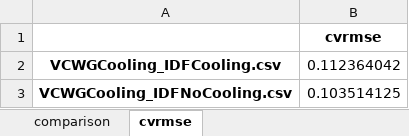
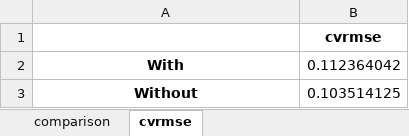
Before and after one commit to xixihaha1995/VCWG_EP_Experiments, an Excel workbook: A_prepost_processing/sensitivity_saving/CAPITOUL/cooling/cooling_sensitivity_analysis.xlsx, sheet cvrmse, drawn as a sheet; values as stored, in another font and other column widths than the file's, no borders; the diff names each change by its address in the sheet, - before the commit and + after, or states it on an @@ line.

```diff
--- a/A_prepost_processing/sensitivity_saving/CAPITOUL/cooling/cooling_sensitivity_analysis.xlsx (sheet cvrmse)
+++ b/A_prepost_processing/sensitivity_saving/CAPITOUL/cooling/cooling_sensitivity_analysis.xlsx (sheet cvrmse)
-A2: VCWGCooling_IDFCooling.csv
+A2: With
-A3: VCWGCooling_IDFNoCooling.csv
+A3: Without
```
Also changed, not shown: A_prepost_processing/sensitivity_saving/CAPITOUL/NoCoolingTheta_canyon/NoCoolingTheta_canyon_sensitivity_analysis.xlsx, 12 other files.
